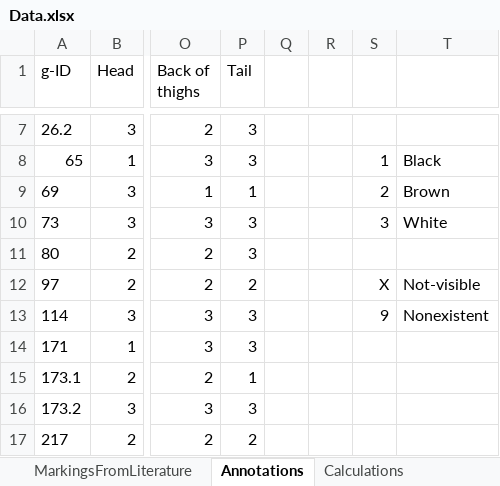
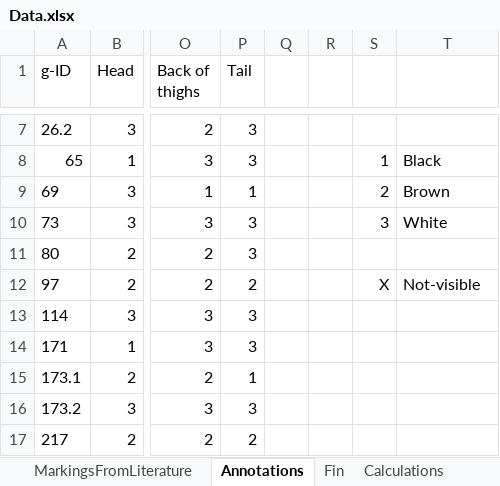
Before and after one commit to MilanvanBeek/ThesisGCC, an Excel workbook: Data/Data.xlsx, sheet Annotations, drawn as a sheet; only a part is shown, gaps mark what is left out; values as stored, in another font and other column widths than the file's, no borders; the diff names each change by its address in the sheet, - before the commit and + after, or states it on an @@ line.

```diff
--- a/Data/Data.xlsx (sheet Annotations)
+++ b/Data/Data.xlsx (sheet Annotations)
+sheet tab: Fin
-S13: 9
+S13: (empty)
-T13: Nonexistent
+T13: (empty)
```
Also changed, not shown: sheet Calculations, formulas that keep their value, charts or pictures, 7 other files.
